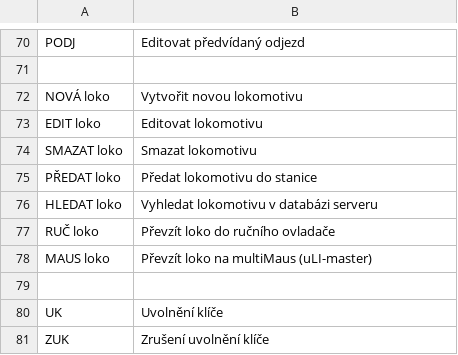
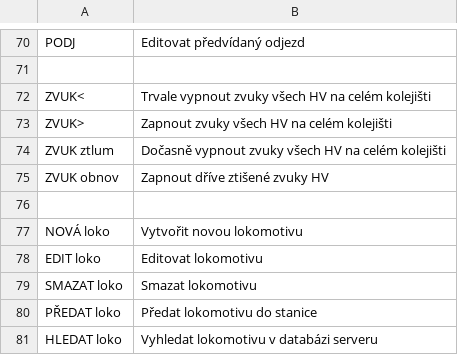
Before and after one commit to kmzbrnoI/hJOPpanel, a CSV file: output/vysv.csv, drawn as a sheet; only a part is shown, gaps mark what is left out; the shorter side is filled out with more unchanged rows; the diff names each change by its address in the sheet, - before the commit and + after, or states it on an @@ line.

Commit message:
Pridat vysvetlivky novych polozek v menu.

```diff
--- a/output/vysv.csv
+++ b/output/vysv.csv
+row 72: ZVUK< | Trvale vypnout zvuky všech HV na celém kolejišti
+row 73: ZVUK> | Zapnout zvuky všech HV na celém kolejišti
+row 74: ZVUK ztlum | Dočasně vypnout zvuky všech HV na celém kolejišti
+row 75: ZVUK obnov | Zapnout dříve ztišené zvuky HV
+row 76: (empty)
```
